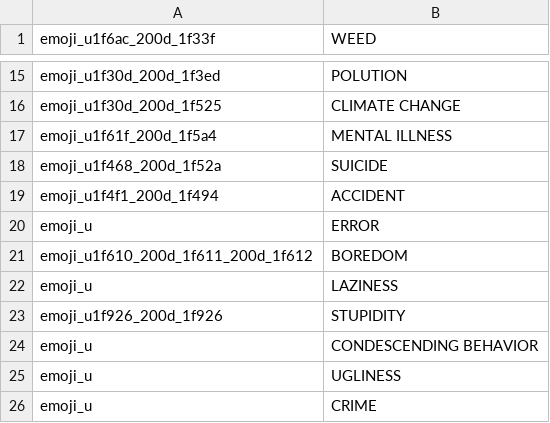
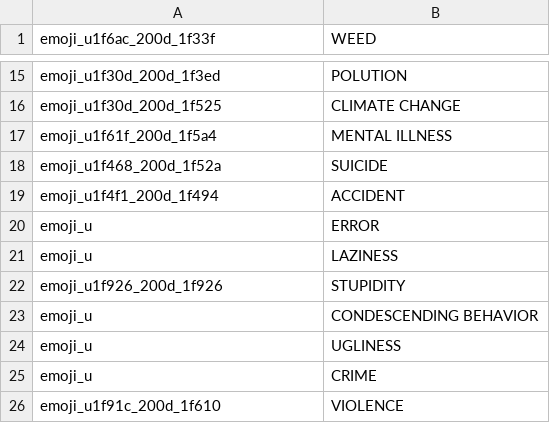
Before and after one commit to jakubvalenta/real-emoji, a CSV file: emoji.csv, drawn as a sheet; only a part is shown, gaps mark what is left out; the shorter side is filled out with more unchanged rows.

Commit message:
csv: Remove boredom (already in emoji 12.0)

```diff
--- a/emoji.csv
+++ b/emoji.csv
@@ -20,3 +20,2 @@ emoji_u1f4f1_200d_1f494,ACCIDENT
 emoji_u,ERROR
-emoji_u1f610_200d_1f611_200d_1f612,BOREDOM
 emoji_u,LAZINESS
```
